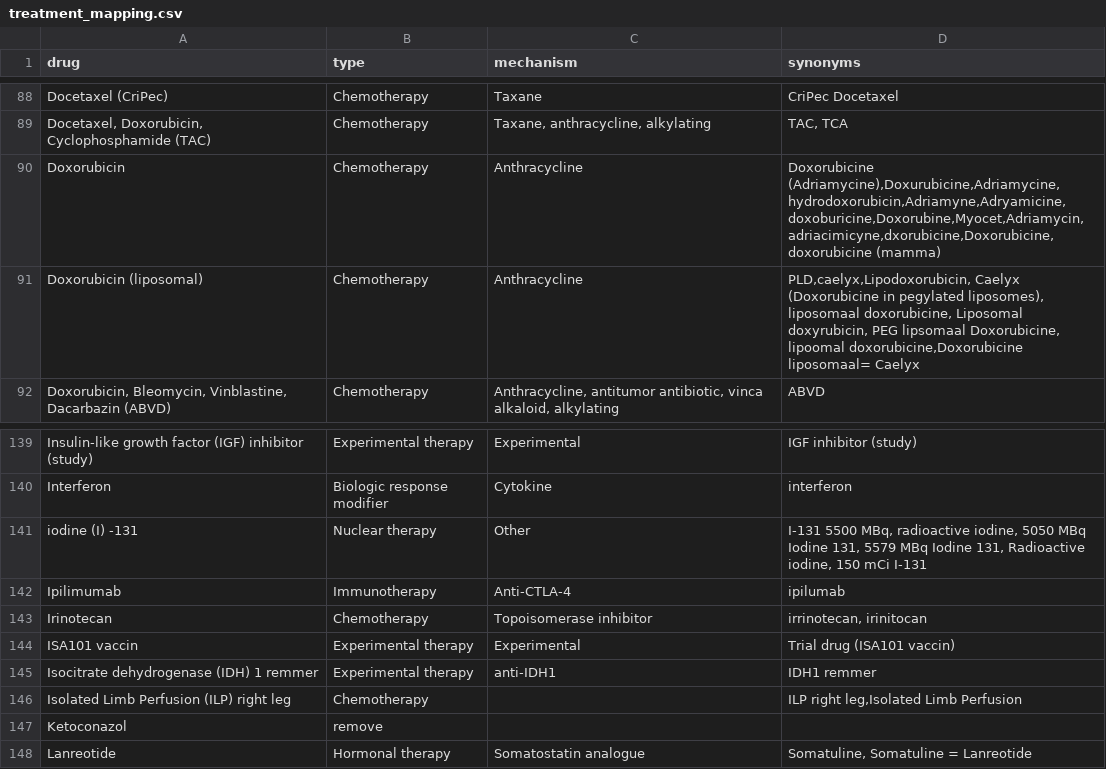
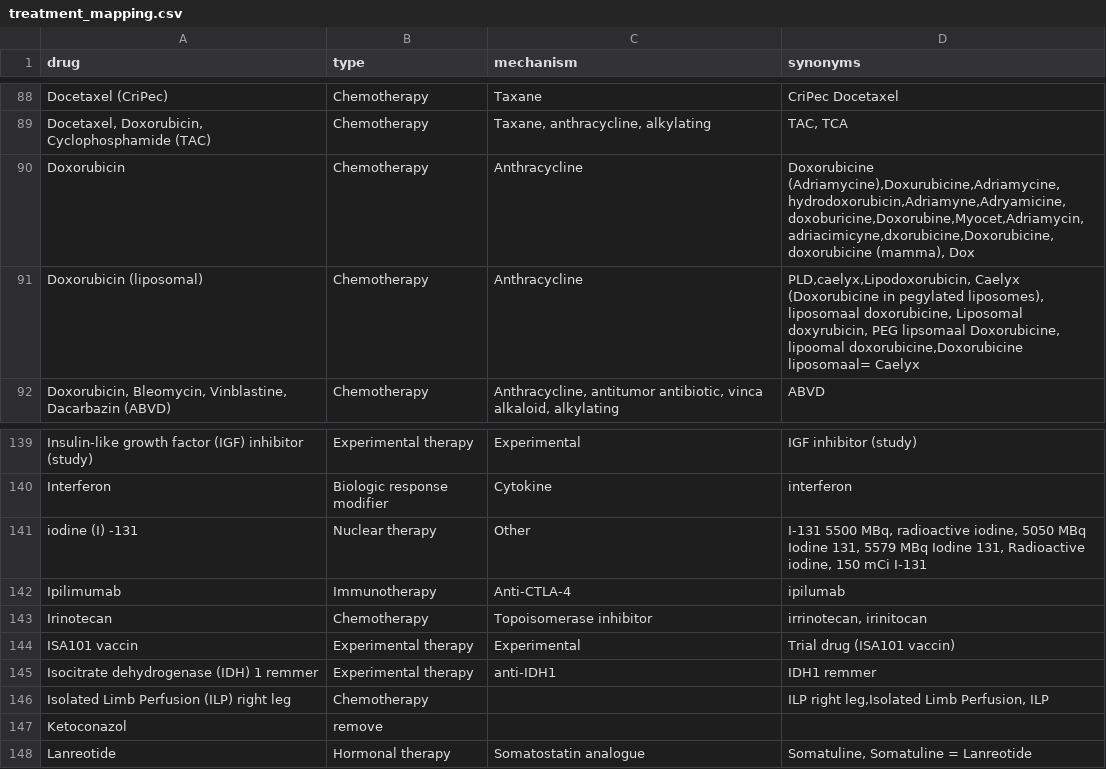
Before and after one commit to hartwigmedical/hmftools, a CSV file: patient-db/src/main/resources/treatment_mapping.csv, drawn as a sheet; only a part is shown, gaps mark what is left out.

```diff
--- a/patient-db/src/main/resources/treatment_mapping.csv
+++ b/patient-db/src/main/resources/treatment_mapping.csv
@@ -89,3 +89,3 @@ drug,type,mechanism,synonyms
 "Docetaxel, Doxorubicin, Cyclophosphamide (TAC)",Chemotherapy,"Taxane, anthracycline, alkylating","TAC, TCA"
-"Doxorubicin",Chemotherapy,"Anthracycline","Doxorubicine (Adriamycine),Doxurubicine,Adriamycine,hydrodoxorubicin,Adriamyne,Adryamicine,doxoburicine,Doxorubine,Myocet,Adriamycin,adriacimicyne,dxorubicine,Doxorubicine, doxorubicine (mamma)"
+"Doxorubicin",Chemotherapy,"Anthracycline","Doxorubicine (Adriamycine),Doxurubicine,Adriamycine,hydrodoxorubicin,Adriamyne,Adryamicine,doxoburicine,Doxorubine,Myocet,Adriamycin,adriacimicyne,dxorubicine,Doxorubicine, doxorubicine (mamma), Dox"
 "Doxorubicin (liposomal)",Chemotherapy,"Anthracycline","PLD,caelyx,Lipodoxorubicin, Caelyx (Doxorubicine in pegylated liposomes), liposomaal doxorubicine, Liposomal doxyrubicin, PEG lipsomaal Doxorubicine, lipoomal doxorubicine,Doxorubicine liposomaal= Caelyx"
@@ -145,3 +145,3 @@ drug,type,mechanism,synonyms
 "Isocitrate dehydrogenase (IDH) 1 remmer",Experimental therapy,"anti-IDH1","IDH1 remmer"
-"Isolated Limb Perfusion (ILP) right leg",Chemotherapy,"","ILP right leg,Isolated Limb Perfusion"
+"Isolated Limb Perfusion (ILP) right leg",Chemotherapy,"","ILP right leg,Isolated Limb Perfusion, ILP"
 "Ketoconazol",remove,"",""
```
Also changed, not shown: patient-db/src/main/resources/tumor_location_mapping.csv.
